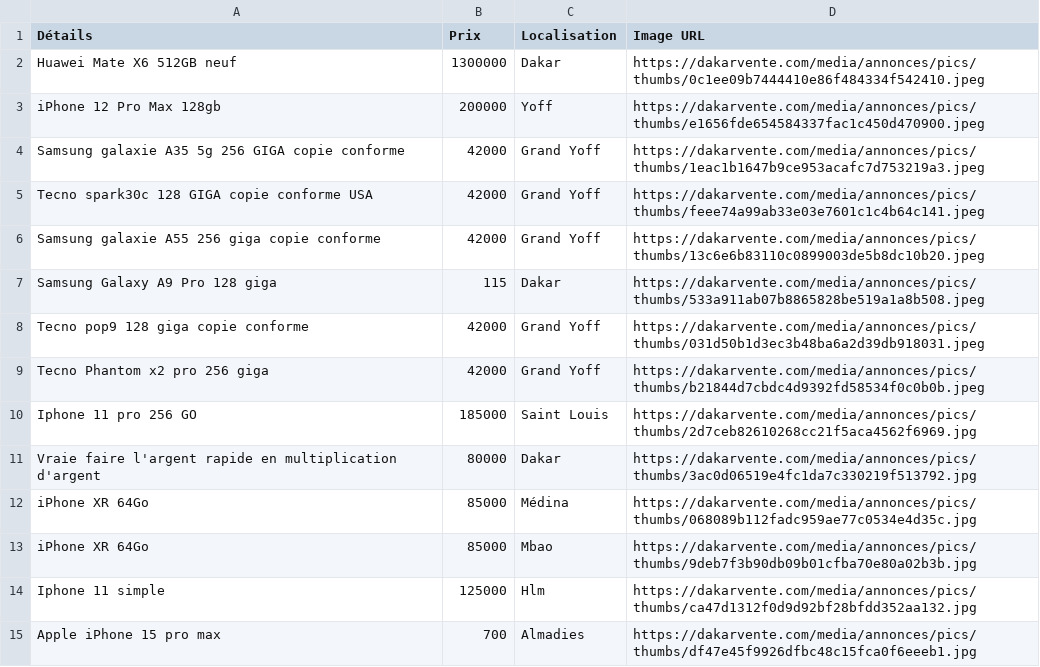
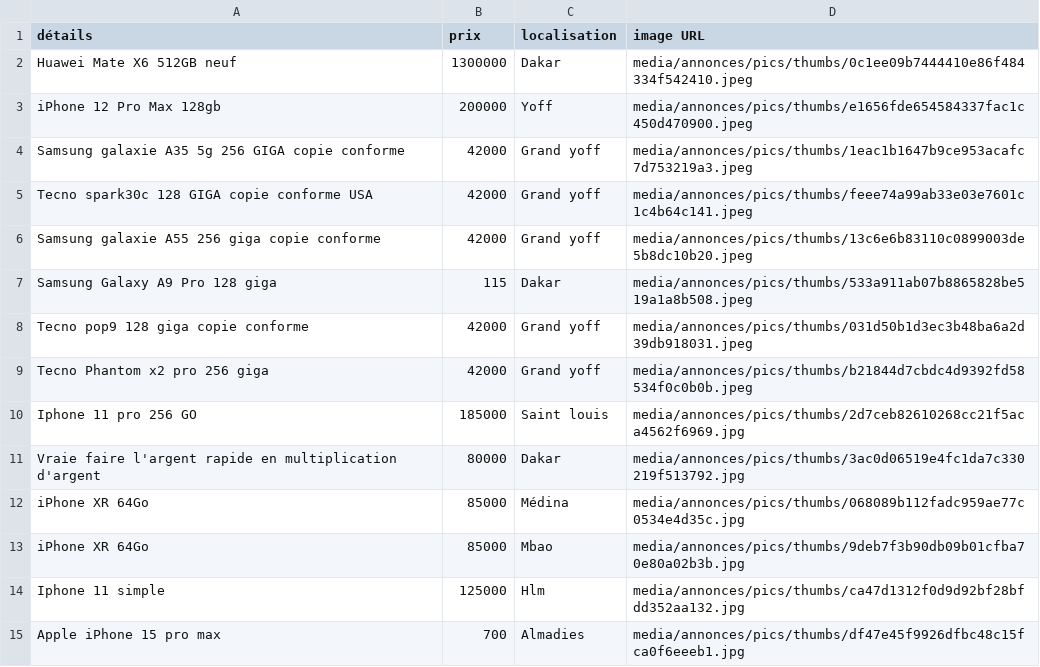
Before and after one commit to Racdia/My_first_app_repo, a CSV file: data/selenium_data/téléphones.csv, drawn as a sheet; only a part is shown; the diff covers the shown part only.

```diff
--- a/data/selenium_data/téléphones.csv
+++ b/data/selenium_data/téléphones.csv
@@ -1,15 +1,15 @@
-Détails,Prix,Localisation,Image URL
-Huawei Mate X6 512GB neuf,1300000,Dakar,https://dakarvente.com/media/annonces/pics/thumbs/0c1ee09b7444410e86f484334f542410.jpeg
-iPhone 12 Pro Max 128gb,200000,Yoff,https://dakarvente.com/media/annonces/pics/thumbs/e1656fde654584337fac1c450d470900.jpeg
-Samsung galaxie A35 5g 256 GIGA copie conforme,42000,Grand Yoff,https://dakarvente.com/media/annonces/pics/thumbs/1eac1b1647b9ce953acafc7d753219a3.jpeg
-Tecno spark30c 128 GIGA copie conforme USA,42000,Grand Yoff,https://dakarvente.com/media/annonces/pics/thumbs/feee74a99ab33e03e7601c1c4b64c141.jpeg
-Samsung galaxie A55 256 giga copie conforme,42000,Grand Yoff,https://dakarvente.com/media/annonces/pics/thumbs/13c6e6b83110c0899003de5b8dc10b20.jpeg
-Samsung Galaxy A9 Pro 128 giga,115,Dakar,https://dakarvente.com/media/annonces/pics/thumbs/533a911ab07b8865828be519a1a8b508.jpeg
-Tecno pop9 128 giga copie conforme,42000,Grand Yoff,https://dakarvente.com/media/annonces/pics/thumbs/031d50b1d3ec3b48ba6a2d39db918031.jpeg
-Tecno Phantom x2 pro 256 giga,42000,Grand Yoff,https://dakarvente.com/media/annonces/pics/thumbs/b21844d7cbdc4d9392fd58534f0c0b0b.jpeg
-Iphone 11 pro 256 GO,185000,Saint Louis,https://dakarvente.com/media/annonces/pics/thumbs/2d7ceb82610268cc21f5aca4562f6969.jpg
-Vraie faire l'argent rapide en multiplication d'argent,80000,Dakar,https://dakarvente.com/media/annonces/pics/thumbs/3ac0d06519e4fc1da7c330219f513792.jpg
-iPhone XR 64Go,85000,Médina,https://dakarvente.com/media/annonces/pics/thumbs/068089b112fadc959ae77c0534e4d35c.jpg
-iPhone XR 64Go,85000,Mbao,https://dakarvente.com/media/annonces/pics/thumbs/9deb7f3b90db09b01cfba70e80a02b3b.jpg
-Iphone 11 simple,125000,Hlm,https://dakarvente.com/media/annonces/pics/thumbs/ca47d1312f0d9d92bf28bfdd352aa132.jpg
-Apple iPhone 15 pro max,700,Almadies,https://dakarvente.com/media/annonces/pics/thumbs/df47e45f9926dfbc48c15fca0f6eeeb1.jpg
+détails,prix,localisation,image URL
+Huawei Mate X6 512GB neuf,1300000,Dakar,media/annonces/pics/thumbs/0c1ee09b7444410e86f484334f542410.jpeg
+iPhone 12 Pro Max 128gb,200000,Yoff,media/annonces/pics/thumbs/e1656fde654584337fac1c450d470900.jpeg
+Samsung galaxie A35 5g 256 GIGA copie conforme,42000,Grand yoff,media/annonces/pics/thumbs/1eac1b1647b9ce953acafc7d753219a3.jpeg
+Tecno spark30c 128 GIGA copie conforme USA,42000,Grand yoff,media/annonces/pics/thumbs/feee74a99ab33e03e7601c1c4b64c141.jpeg
+Samsung galaxie A55 256 giga copie conforme,42000,Grand yoff,media/annonces/pics/thumbs/13c6e6b83110c0899003de5b8dc10b20.jpeg
+Samsung Galaxy A9 Pro 128 giga,115,Dakar,media/annonces/pics/thumbs/533a911ab07b8865828be519a1a8b508.jpeg
+Tecno pop9 128 giga copie conforme,42000,Grand yoff,media/annonces/pics/thumbs/031d50b1d3ec3b48ba6a2d39db918031.jpeg
+Tecno Phantom x2 pro 256 giga,42000,Grand yoff,media/annonces/pics/thumbs/b21844d7cbdc4d9392fd58534f0c0b0b.jpeg
+Iphone 11 pro 256 GO,185000,Saint louis,media/annonces/pics/thumbs/2d7ceb82610268cc21f5aca4562f6969.jpg
+Vraie faire l'argent rapide en multiplication d'argent,80000,Dakar,media/annonces/pics/thumbs/3ac0d06519e4fc1da7c330219f513792.jpg
+iPhone XR 64Go,85000,Médina,media/annonces/pics/thumbs/068089b112fadc959ae77c0534e4d35c.jpg
+iPhone XR 64Go,85000,Mbao,media/annonces/pics/thumbs/9deb7f3b90db09b01cfba70e80a02b3b.jpg
+Iphone 11 simple,125000,Hlm,media/annonces/pics/thumbs/ca47d1312f0d9d92bf28bfdd352aa132.jpg
+Apple iPhone 15 pro max,700,Almadies,media/annonces/pics/thumbs/df47e45f9926dfbc48c15fca0f6eeeb1.jpg
```
Also changed, not shown: 78 edited cells elsewhere in this file, data/selenium_data/motos.csv, data/selenium_data/voitures_en_location.csv, 14 other files.
